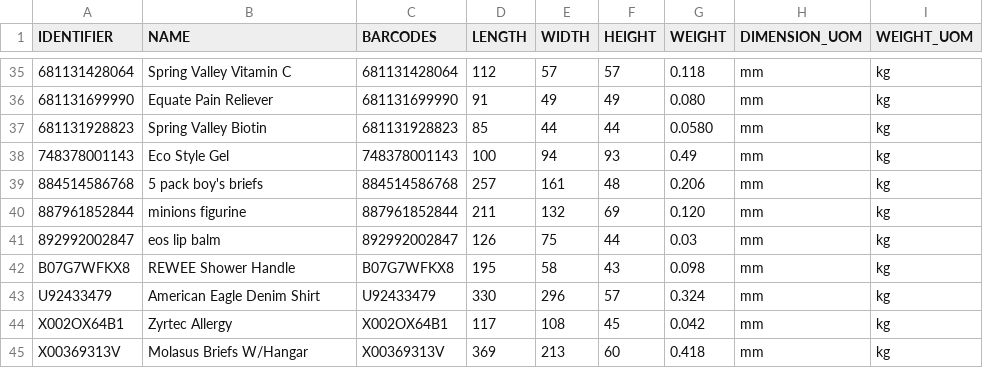
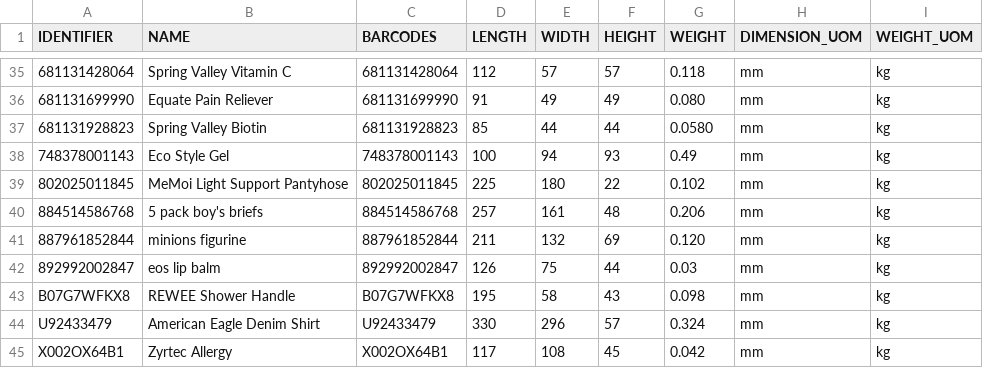
Before and after one commit to tanmayDhasade/sqa_scripts, a CSV file: new_skus.csv, drawn as a sheet; only a part is shown, gaps mark what is left out; the shorter side is filled out with more unchanged rows.

Commit message:
Update new_skus.csv

```diff
--- a/new_skus.csv
+++ b/new_skus.csv
@@ -38,2 +38,3 @@ IDENTIFIER,NAME,BARCODES,LENGTH,WIDTH,HEIGHT,WEIGHT,DIMENSION_UOM,WEIGHT_UOM
 748378001143,Eco Style Gel,748378001143,100,94,93,0.49,mm,kg
+802025011845,MeMoi Light Support Pantyhose,802025011845,225,180,22,0.102,mm,kg
 884514586768,5 pack boy's briefs,884514586768,257,161,48,0.206,mm,kg
```
